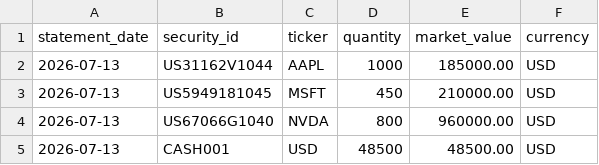
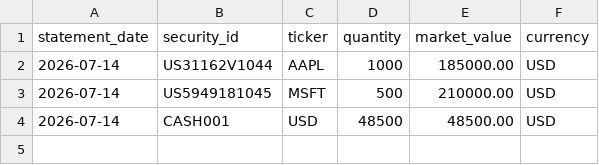
Before and after one commit to cohen-pikari/investment-reporting-toolkit, a CSV file: data/custodian_statement.csv, drawn as a sheet.

```diff
--- a/data/custodian_statement.csv
+++ b/data/custodian_statement.csv
@@ -1,5 +1,4 @@
 statement_date,security_id,ticker,quantity,market_value,currency
-2026-07-13,US31162V1044,AAPL,1000,185000.00,USD
-2026-07-13,US5949181045,MSFT,450,210000.00,USD
-2026-07-13,US67066G1040,NVDA,800,960000.00,USD
-2026-07-13,CASH001,USD,48500,48500.00,USD
+2026-07-14,US31162V1044,AAPL,1000,185000.00,USD
+2026-07-14,US5949181045,MSFT,500,210000.00,USD
+2026-07-14,CASH001,USD,48500,48500.00,USD
```
Also changed, not shown: data/internal_ledger.csv, 2 other files.
